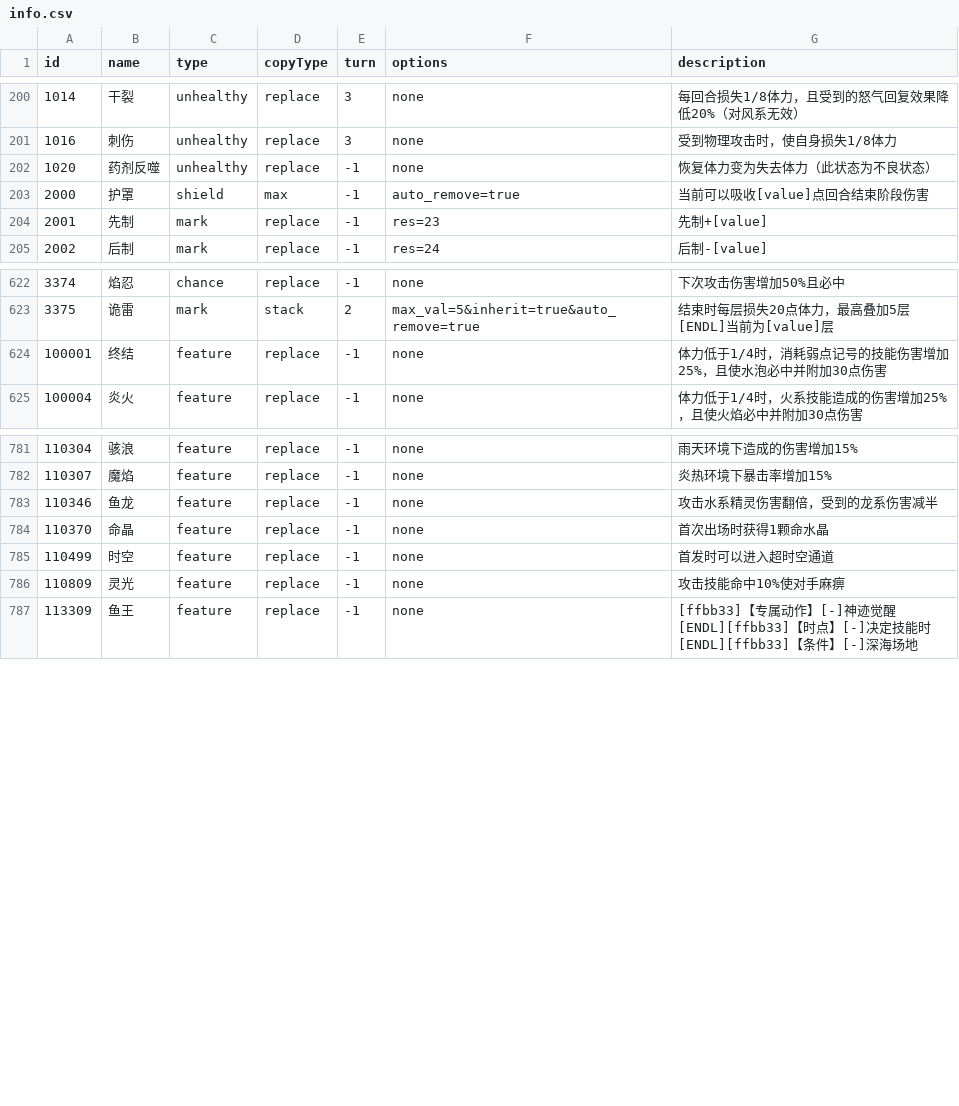
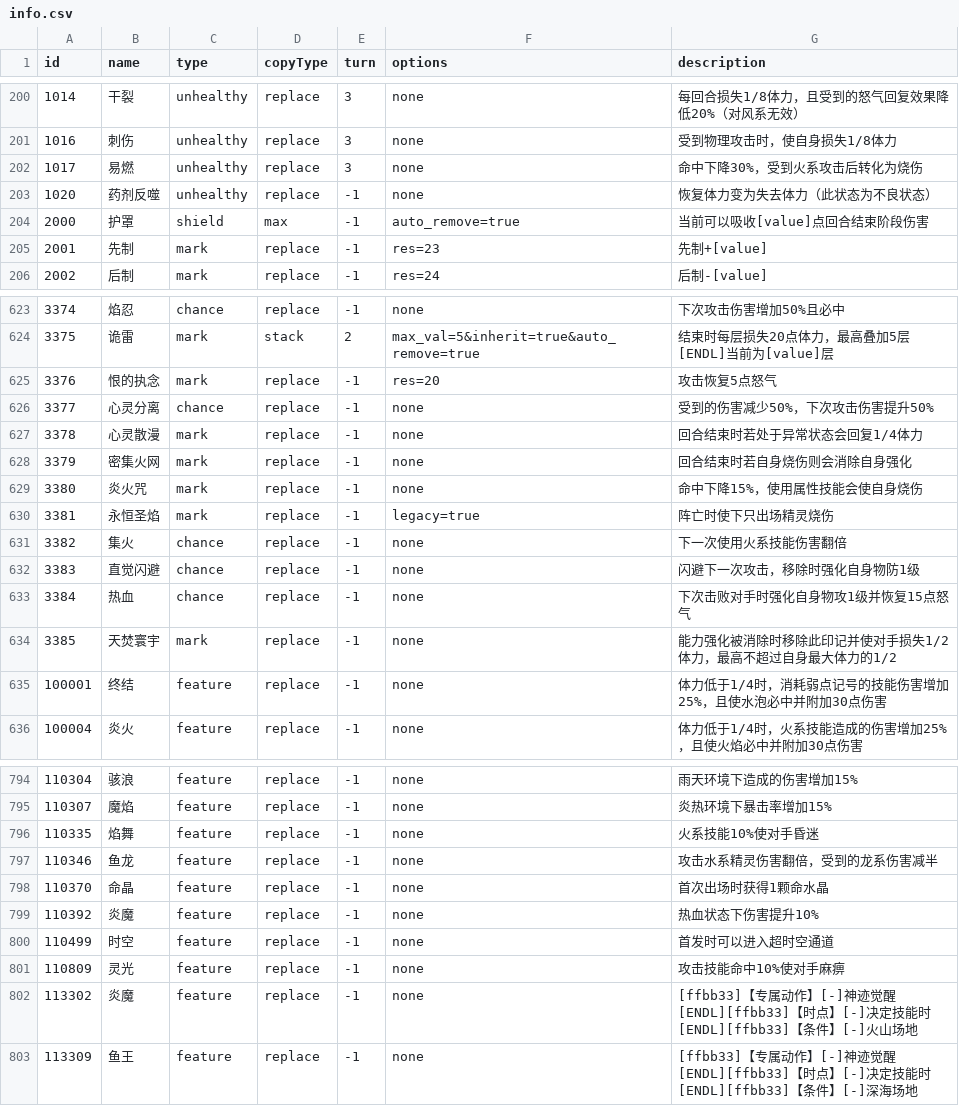
Before and after one commit to Brady29655751/Seer2-Restart-Lite, a CSV file: Assets/Resources/Data/Buffs/info.csv, drawn as a sheet; only a part is shown, gaps mark what is left out; the diff covers the shown part only; the diff names each change by its address in the sheet, - before the commit and + after, or states it on an @@ line.

```diff
--- a/Assets/Resources/Data/Buffs/info.csv
+++ b/Assets/Resources/Data/Buffs/info.csv
+row 202: 1017 | 易燃 | unhealthy | replace | 3 | none | 命中下降30%，受到火系攻击后转化为烧伤
+row 625: 3376 | 恨的执念 | mark | replace | -1 | res=20 | 攻击恢复5点怒气
+row 626: 3377 | 心灵分离 | chance | replace | -1 | none | 受到的伤害减少50%，下次攻击伤害提升50%
+row 627: 3378 | 心灵散漫 | mark | replace | -1 | none | 回合结束时若处于异常状态会回复1/4体力
+row 628: 3379 | 密集火网 | mark | replace | -1 | none | 回合结束时若自身烧伤则会消除自身强化
+row 629: 3380 | 炎火咒 | mark | replace | -1 | none | 命中下降15%，使用属性技能会使自身烧伤
+row 630: 3381 | 永恒圣焰 | mark | replace | -1 | legacy=true | 阵亡时使下只出场精灵烧伤
+row 631: 3382 | 集火 | chance | replace | -1 | none | 下一次使用火系技能伤害翻倍
+row 632: 3383 | 直觉闪避 | chance | replace | -1 | none | 闪避下一次攻击，移除时强化自身物防1级
+row 633: 3384 | 热血 | chance | replace | -1 | none | 下次击败对手时强化自身物攻1级并恢复15点怒气
+row 634: 3385 | 天焚寰宇 | mark | replace | -1 | none | 能力强化被消除时移除此印记并使对手损失1/2体力，最高不超过自身最大体力的1/2
+row 796: 110335 | 焰舞 | feature | replace | -1 | none | 火系技能10%使对手昏迷
+row 799: 110392 | 炎魔 | feature | replace | -1 | none | 热血状态下伤害提升10%
+row 802: 113302 | 炎魔 | feature | replace | -1 | none | [ffbb33]【专属动作】[-]神迹觉醒[ENDL][ffbb33]【时点】[-]决定技能时[ENDL][ffbb33]【条件】[-]火山场地
```
Also changed, not shown: 10 added rows and 11 edited cells elsewhere in this file, Assets/Resources/Data/Buffs/effect.csv, Assets/Resources/Data/Items/effect.csv, 36 other files.
